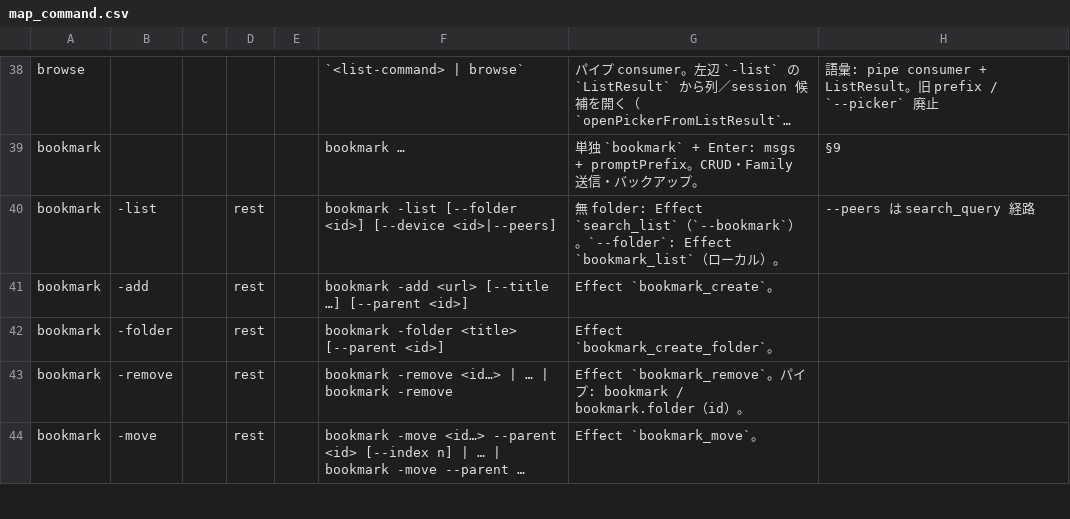
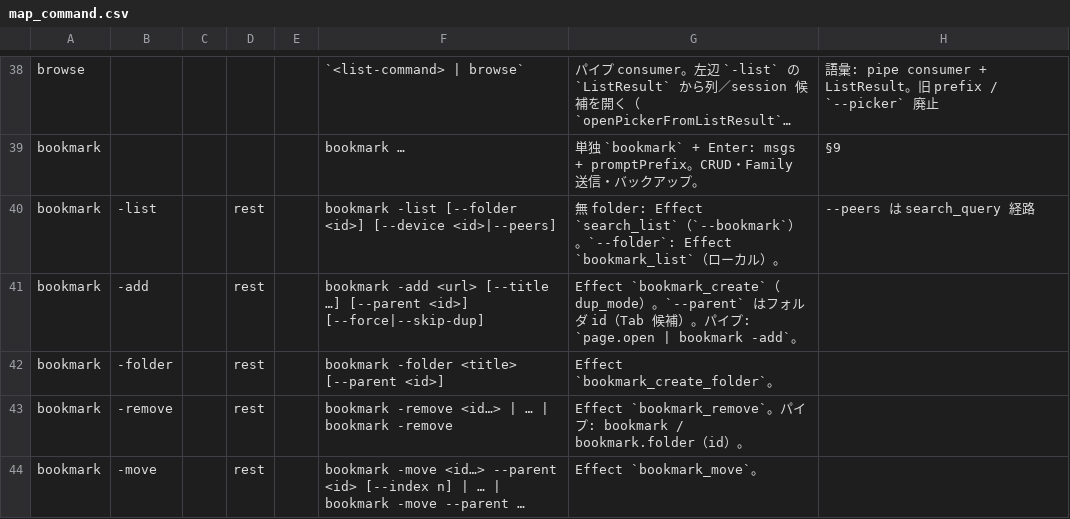
Before and after one commit to UNRsports/bmxt, a CSV file: _context/map_command.csv, drawn as a sheet; only a part is shown, gaps mark what is left out; long unchanged cells end in ….

```diff
--- a/_context/map_command.csv
+++ b/_context/map_command.csv
@@ -40,3 +40,3 @@ bookmark,,,,,bookmark …,単独 `bookmark` + Enter: msgs + promptPrefix。CRUD
 bookmark,-list,,rest,,bookmark -list [--folder <id>] [--device <id>|--peers],無 folder: Effect `search_list`（`--bookmark`）。`--folder`: Effect `bookmark_list`（ローカル）。,--peers は search_query 経路
-bookmark,-add,,rest,,bookmark -add <url> [--title …] [--parent <id>],Effect `bookmark_create`。,
+bookmark,-add,,rest,,bookmark -add <url> [--title …] [--parent <id>] [--force|--skip-dup],Effect `bookmark_create`（dup_mode）。`--parent` はフォルダ id（Tab 候補）。パイプ: `page.open | bookmark -add`。,
 bookmark,-folder,,rest,,bookmark -folder <title> [--parent <id>],Effect `bookmark_create_folder`。,
```
Also changed, not shown: 44 other files.
